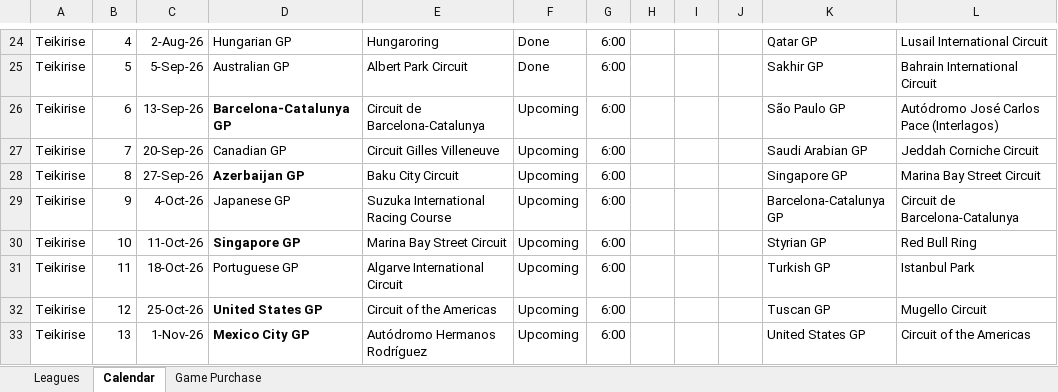
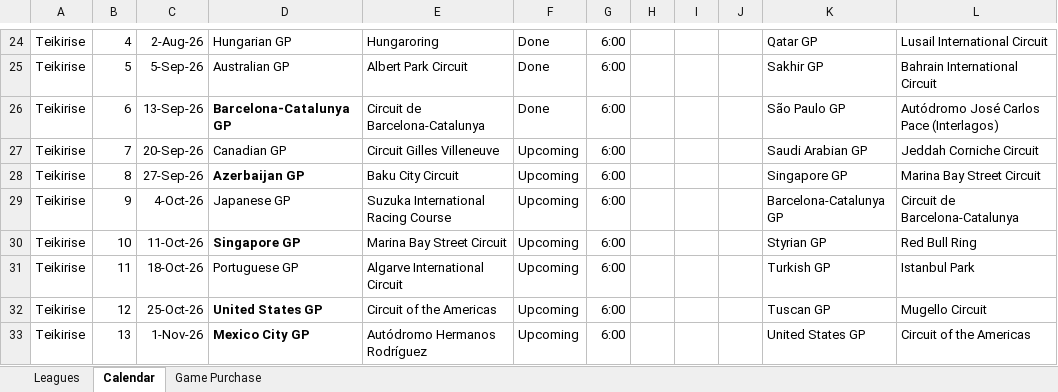
Before and after one commit to rcr1995/f1-game-dashboard, an Excel workbook: F1_Standings.xlsx, sheet Calendar, drawn as a sheet; only a part is shown, gaps mark what is left out; values as stored, in another font and other column widths than the file's, no borders; the diff names each change by its address in the sheet, - before the commit and + after, or states it on an @@ line.

```diff
--- a/F1_Standings.xlsx (sheet Calendar)
+++ b/F1_Standings.xlsx (sheet Calendar)
-F26: Upcoming
+F26: Done
```
Also changed, not shown: sheet Leagues.
